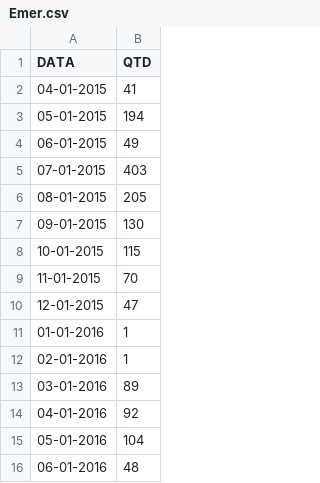
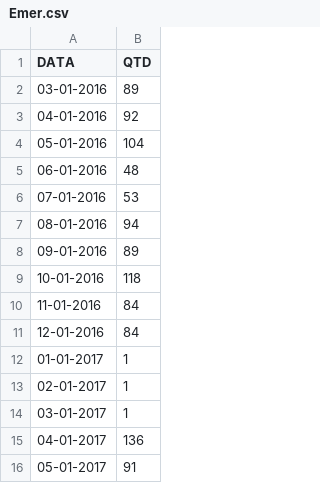
Before and after one commit to MaxwellPaparelli/Time_Series, a CSV file: Emer.csv, drawn as a sheet; only a part is shown; the shorter side is filled out with more unchanged rows.

Commit message:
Update Emer.csv

```diff
--- a/Emer.csv
+++ b/Emer.csv
@@ -1,13 +1,2 @@
 DATA,QTD
-04-01-2015,41
-05-01-2015,194
-06-01-2015,49
-07-01-2015,403
-08-01-2015,205
-09-01-2015,130
-10-01-2015,115
-11-01-2015,70
-12-01-2015,47
-01-01-2016,1
-02-01-2016,1
 03-01-2016,89
```
